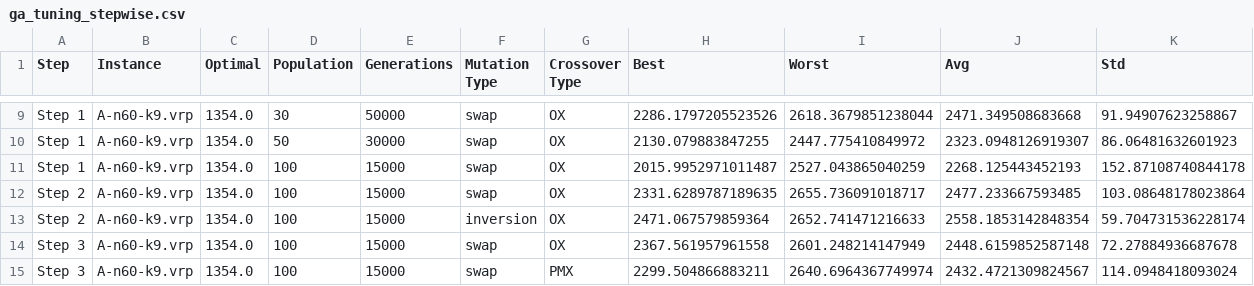
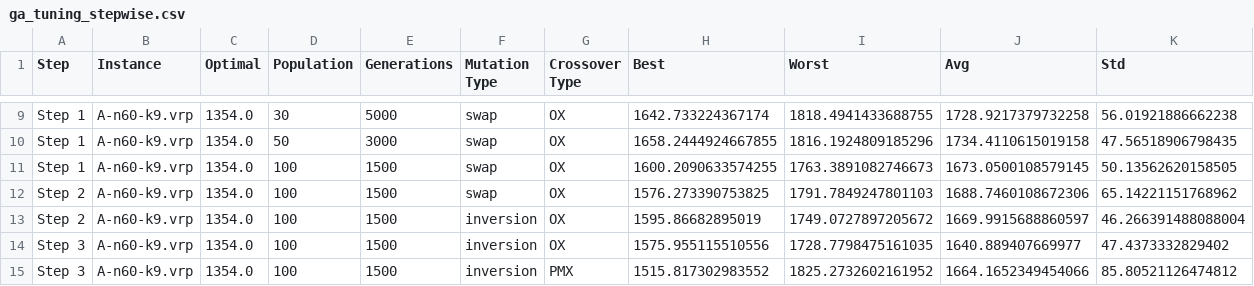
Before and after one commit to QassimAltarhouni/RouteSolver-Pro, a CSV file: results/ga_tuning_stepwise.csv, drawn as a sheet; only a part is shown, gaps mark what is left out; the diff covers the shown part only; the diff names each change by its address in the sheet, - before the commit and + after, or states it on an @@ line.

```diff
--- a/results/ga_tuning_stepwise.csv
+++ b/results/ga_tuning_stepwise.csv
-E9 (Generations): 50000
+E9 (Generations): 5000
-H9 (Best): 2286.1797205523526
+H9 (Best): 1642.733224367174
-I9 (Worst): 2618.3679851238044
+I9 (Worst): 1818.4941433688755
-J9 (Avg): 2471.349508683668
+J9 (Avg): 1728.9217379732258
-K9 (Std): 91.94907623258867
+K9 (Std): 56.01921886662238
-E10 (Generations): 30000
+E10 (Generations): 3000
-H10 (Best): 2130.079883847255
+H10 (Best): 1658.2444924667855
-I10 (Worst): 2447.775410849972
+I10 (Worst): 1816.1924809185296
-J10 (Avg): 2323.0948126919307
+J10 (Avg): 1734.4110615019158
-K10 (Std): 86.06481632601923
+K10 (Std): 47.56518906798435
-E11:E15 (Generations): 15000
+E11:E15 (Generations): 1500
-H11 (Best): 2015.9952971011487
+H11 (Best): 1600.2090633574255
-I11 (Worst): 2527.043865040259
+I11 (Worst): 1763.3891082746673
-J11 (Avg): 2268.125443452193
+J11 (Avg): 1673.0500108579145
-K11 (Std): 152.87108740844178
+K11 (Std): 50.13562620158505
-H12 (Best): 2331.6289787189635
+H12 (Best): 1576.273390753825
-I12 (Worst): 2655.736091018717
+I12 (Worst): 1791.7849247801103
-J12 (Avg): 2477.233667593485
+J12 (Avg): 1688.7460108672306
-K12 (Std): 103.08648178023864
+K12 (Std): 65.14221151768962
-H13 (Best): 2471.067579859364
+H13 (Best): 1595.86682895019
-I13 (Worst): 2652.741471216633
+I13 (Worst): 1749.0727897205672
-J13 (Avg): 2558.1853142848354
+J13 (Avg): 1669.9915688860597
-K13 (Std): 59.704731536228174
+K13 (Std): 46.266391488088004
-F14:F15 (Mutation Type): swap
+F14:F15 (Mutation Type): inversion
-H14 (Best): 2367.561957961558
+H14 (Best): 1575.955115510556
-I14 (Worst): 2601.248214147949
+I14 (Worst): 1728.7798475161035
-J14 (Avg): 2448.6159852587148
+J14 (Avg): 1640.889407669977
-K14 (Std): 72.27884936687678
+K14 (Std): 47.4373332829402
-H15 (Best): 2299.504866883211
+H15 (Best): 1515.817302983552
-I15 (Worst): 2640.6964367749974
+I15 (Worst): 1825.2732602161952
-J15 (Avg): 2432.4721309824567
+J15 (Avg): 1664.1652349454066
-K15 (Std): 114.0948418093024
+K15 (Std): 85.80521126474812
```
Also changed, not shown: 37 edited cells elsewhere in this file, results/algorithm_comparison_results.csv, 9 other files.
